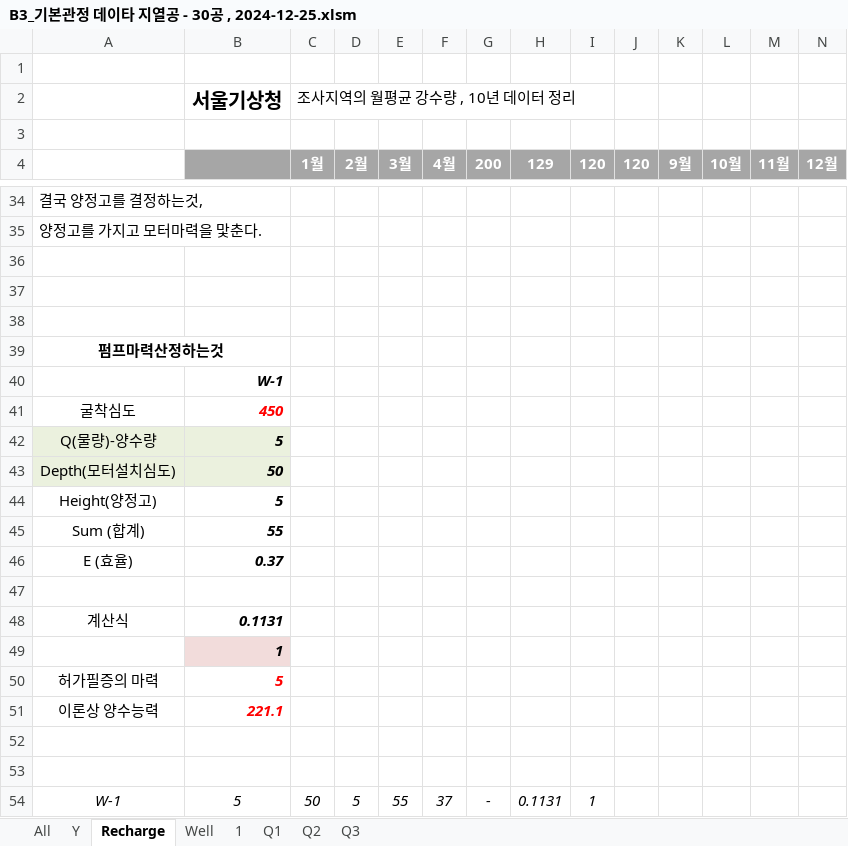
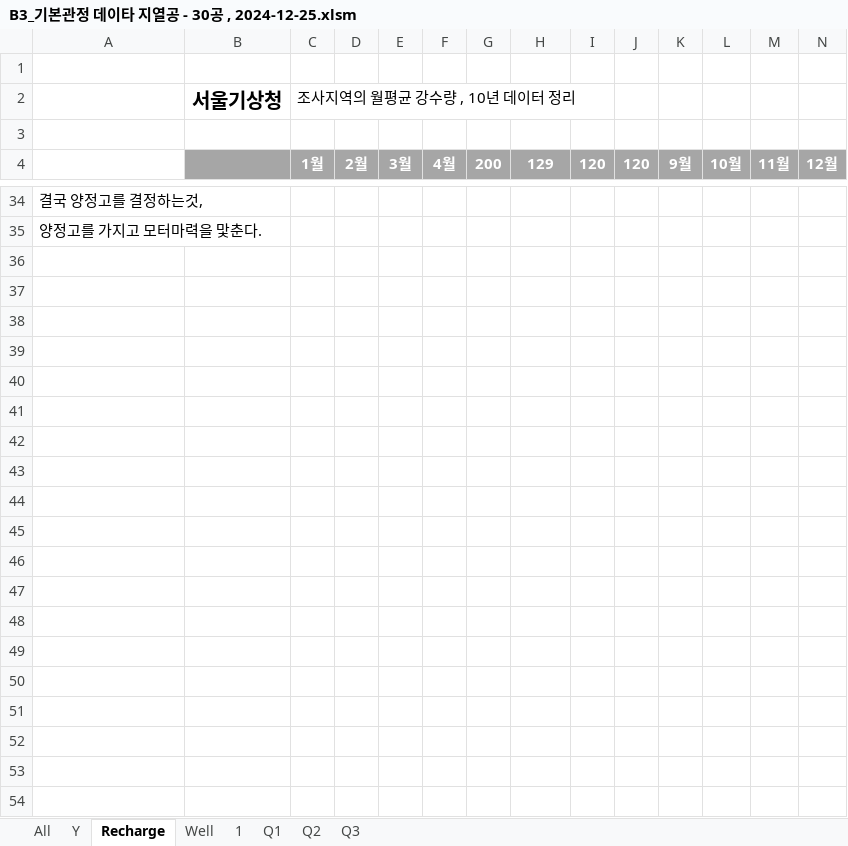
Before and after one commit to ihanseol/02_Excel2, an Excel workbook: 01_Acquifer Pumping Test/03_기본관정데이타/B3_기본관정 데이타 지열공 - 30공 , 2024-12-25.xlsm, sheet Recharge, drawn as a sheet; only a part is shown, gaps mark what is left out; values as stored, in another font and other column widths than the file's, no borders; charts and pictures not drawn; rows hold the shown columns only; the diff names each change by its address in the sheet, - before the commit and + after, or states it on an @@ line.

Commit message:
add

```diff
--- a/01_Acquifer Pumping Test/03_기본관정데이타/B3_기본관정 데이타 지열공 - 30공 , 2024-12-25.xlsm (sheet Recharge)
+++ b/01_Acquifer Pumping Test/03_기본관정데이타/B3_기본관정 데이타 지열공 - 30공 , 2024-12-25.xlsm (sheet Recharge)
-row 36: (empty)
-row 37: (empty)
-row 38: (empty)
-row 39: 펌프마력산정하는것
-row 40:  | W-1
-row 41: 굴착심도 | 450
-row 42: Q(물량)-양수량 | 5
-row 43: Depth(모터설치심도) | 50
-row 44: Height(양정고) | 5
-row 45: Sum (합계) | 55
-row 46: E (효율) | 0.37
-row 47: (empty)
-row 48: 계산식 | 0.1131
-row 49:  | 1
-row 50: 허가필증의 마력 | 5
-row 51: 이론상 양수능력 | 221.1
-row 52: (empty)
-row 53: (empty)
-row 54: W-1 | 5 | 50 | 5 | 55 | 37 | - | 0.1131 | 1
```
Also changed, not shown: sheet All, charts or pictures.
